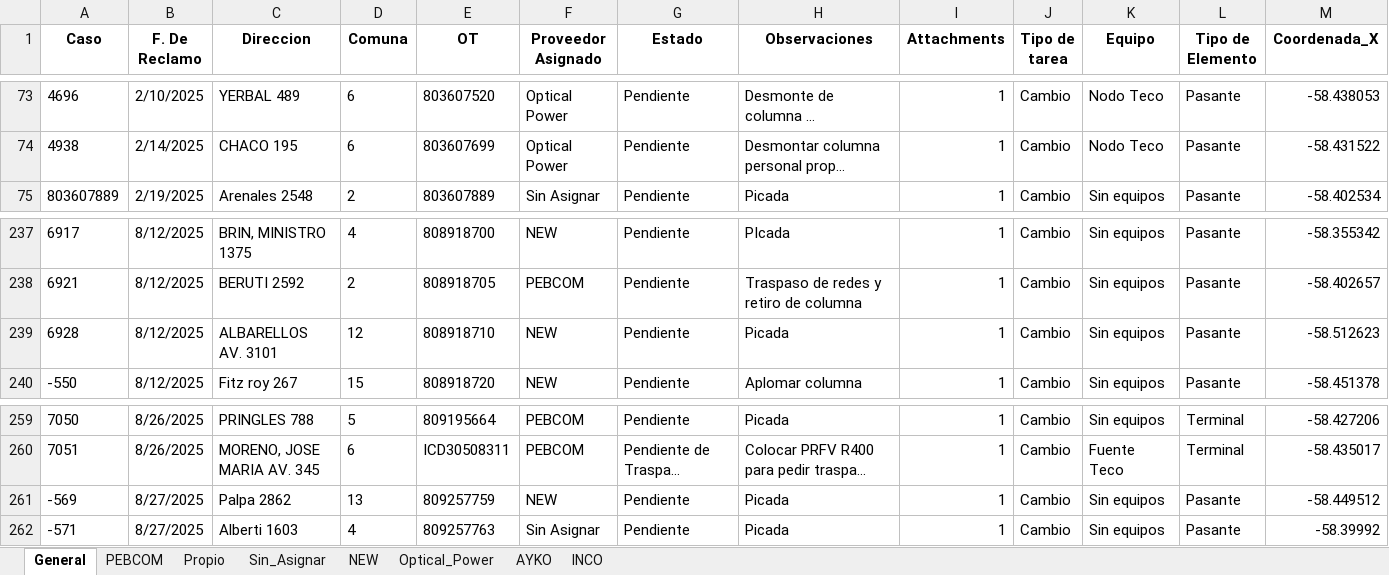
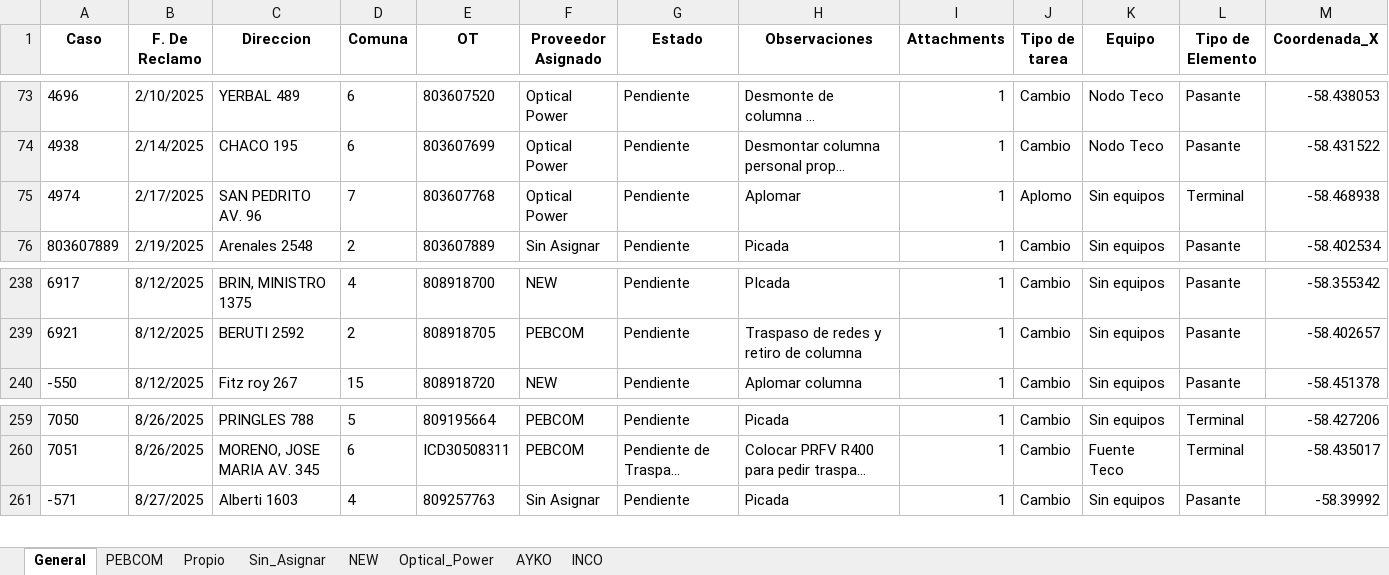
Before and after one commit to gestiondereclamosteco/pendientes_mantenimiento, an Excel workbook: mapa_interactivo.xlsx, sheet General, drawn as a sheet; only a part is shown, gaps mark what is left out; long unchanged cells end in …; values as stored, in another font and other column widths than the file's, no borders; removed rows and columns are numbered as before the commit, all else as after; rows hold the shown columns only; the diff names each change by its address in the sheet, - before the commit and + after, or states it on an @@ line.

Commit message:
Actualizacion automatica del mapa (2025-11-13 08:04:04)

```diff
--- a/mapa_interactivo.xlsx (sheet General)
+++ b/mapa_interactivo.xlsx (sheet General)
+row 75: 4974 | 2/17/2025 | SAN PEDRITO AV. 96 | 7 | 803607768 | Optical Power | Pendiente | Aplomar | 1 | Aplomo | Sin equipos | Terminal | -58.468938
-row 239: 6928 | 8/12/2025 | ALBARELLOS AV. 3101 | 12 | 808918710 | NEW | Pendiente | Picada | 1 | Cambio | Sin equipos | Pasante | -58.512623
-row 261: -569 | 8/27/2025 | Palpa 2862 | 13 | 809257759 | NEW | Pendiente | Picada | 1 | Cambio | Sin equipos | Pasante | -58.449512
```
Also changed, not shown: sheet NEW, sheet Optical_Power, 1 other file.
